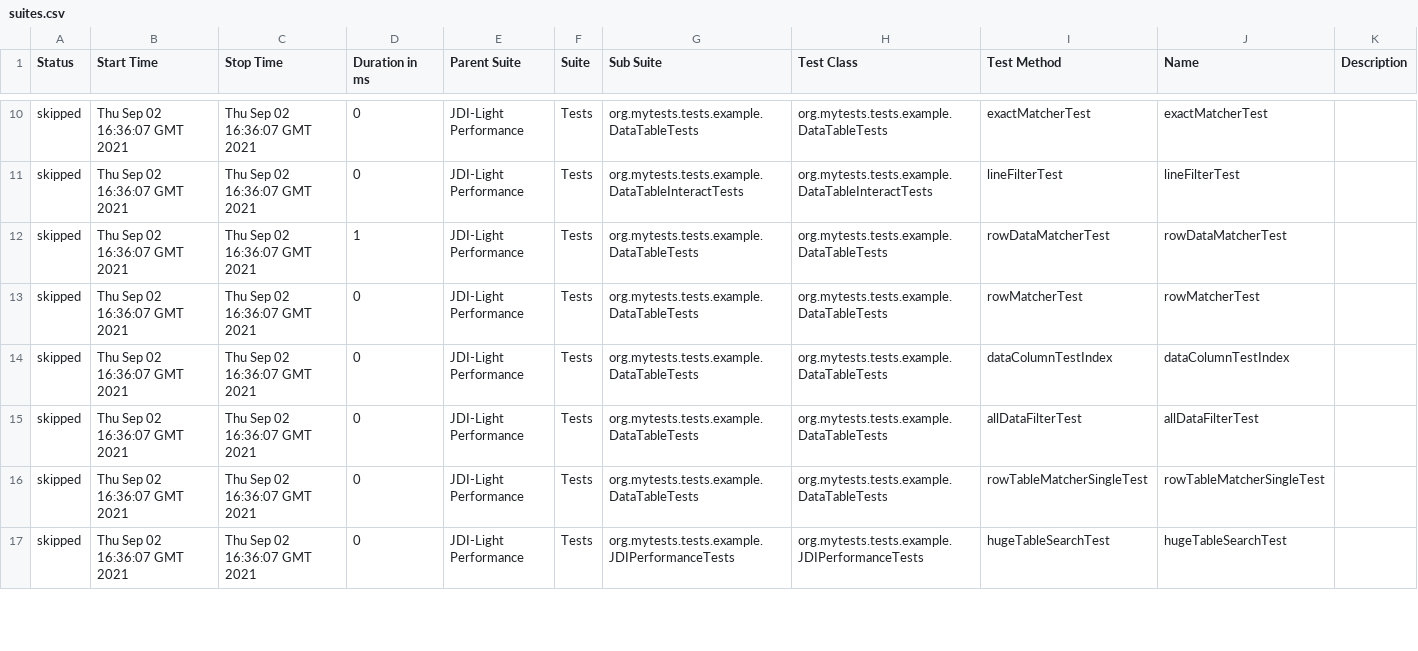
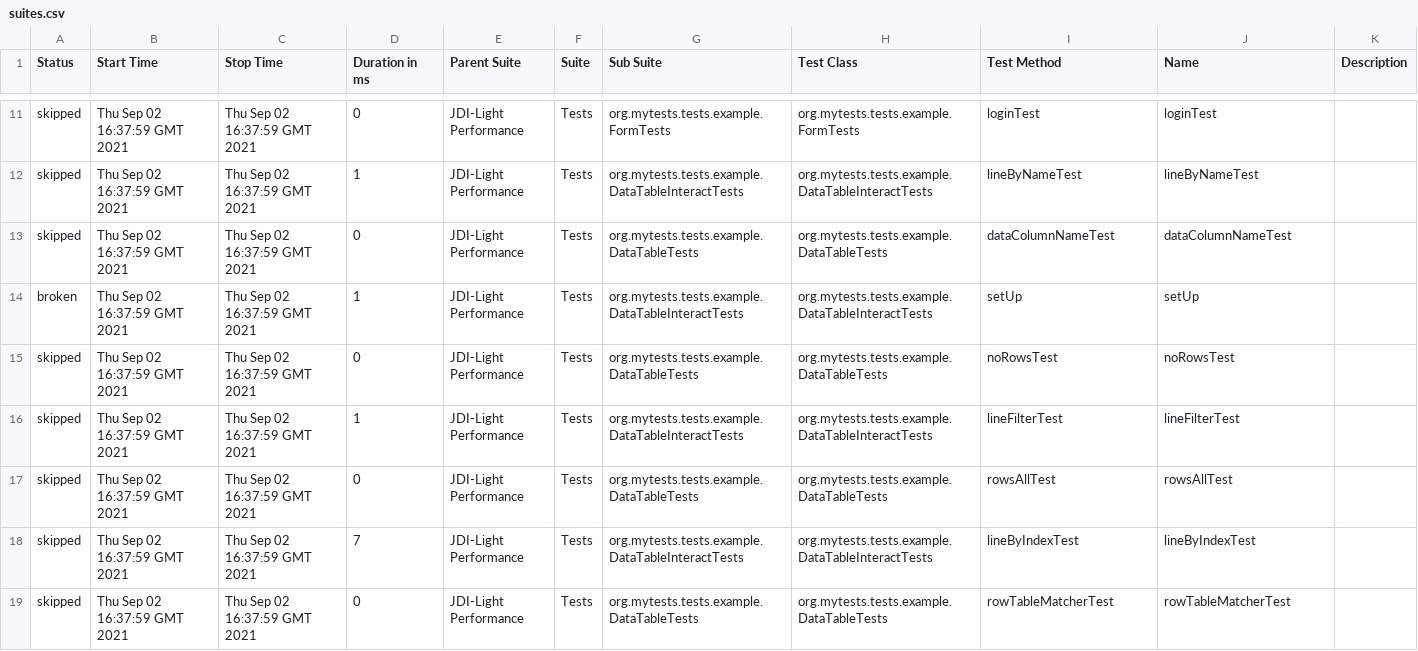
Before and after one commit to jdi-templates/jdi-light-browserstack, a CSV file: 1/data/suites.csv, drawn as a sheet; only a part is shown, gaps mark what is left out; the diff covers the shown part only.

```diff
--- a/1/data/suites.csv
+++ b/1/data/suites.csv
@@ -10,8 +11,9 @@
-"skipped","Thu Sep 02 16:36:07 GMT 2021","Thu Sep 02 16:36:07 GMT 2021","0","JDI-Light Performance","Tests","org.mytests.tests.example.DataTableTests","org.mytests.tests.example.DataTableTests","exactMatcherTest","exactMatcherTest",""
-"skipped","Thu Sep 02 16:36:07 GMT 2021","Thu Sep 02 16:36:07 GMT 2021","0","JDI-Light Performance","Tests","org.mytests.tests.example.DataTableInteractTests","org.mytests.tests.example.DataTableInteractTests","lineFilterTest","lineFilterTest",""
-"skipped","Thu Sep 02 16:36:07 GMT 2021","Thu Sep 02 16:36:07 GMT 2021","1","JDI-Light Performance","Tests","org.mytests.tests.example.DataTableTests","org.mytests.tests.example.DataTableTests","rowDataMatcherTest","rowDataMatcherTest",""
-"skipped","Thu Sep 02 16:36:07 GMT 2021","Thu Sep 02 16:36:07 GMT 2021","0","JDI-Light Performance","Tests","org.mytests.tests.example.DataTableTests","org.mytests.tests.example.DataTableTests","rowMatcherTest","rowMatcherTest",""
-"skipped","Thu Sep 02 16:36:07 GMT 2021","Thu Sep 02 16:36:07 GMT 2021","0","JDI-Light Performance","Tests","org.mytests.tests.example.DataTableTests","org.mytests.tests.example.DataTableTests","dataColumnTestIndex","dataColumnTestIndex",""
-"skipped","Thu Sep 02 16:36:07 GMT 2021","Thu Sep 02 16:36:07 GMT 2021","0","JDI-Light Performance","Tests","org.mytests.tests.example.DataTableTests","org.mytests.tests.example.DataTableTests","allDataFilterTest","allDataFilterTest",""
-"skipped","Thu Sep 02 16:36:07 GMT 2021","Thu Sep 02 16:36:07 GMT 2021","0","JDI-Light Performance","Tests","org.mytests.tests.example.DataTableTests","org.mytests.tests.example.DataTableTests","rowTableMatcherSingleTest","rowTableMatcherSingleTest",""
-"skipped","Thu Sep 02 16:36:07 GMT 2021","Thu Sep 02 16:36:07 GMT 2021","0","JDI-Light Performance","Tests","org.mytests.tests.example.JDIPerformanceTests","org.mytests.tests.example.JDIPerformanceTests","hugeTableSearchTest","hugeTableSearchTest",""
+"skipped","Thu Sep 02 16:37:59 GMT 2021","Thu Sep 02 16:37:59 GMT 2021","0","JDI-Light Performance","Tests","org.mytests.tests.example.FormTests","org.mytests.tests.example.FormTests","loginTest","loginTest",""
+"skipped","Thu Sep 02 16:37:59 GMT 2021","Thu Sep 02 16:37:59 GMT 2021","1","JDI-Light Performance","Tests","org.mytests.tests.example.DataTableInteractTests","org.mytests.tests.example.DataTableInteractTests","lineByNameTest","lineByNameTest",""
+"skipped","Thu Sep 02 16:37:59 GMT 2021","Thu Sep 02 16:37:59 GMT 2021","0","JDI-Light Performance","Tests","org.mytests.tests.example.DataTableTests","org.mytests.tests.example.DataTableTests","dataColumnNameTest","dataColumnNameTest",""
+"broken","Thu Sep 02 16:37:59 GMT 2021","Thu Sep 02 16:37:59 GMT 2021","1","JDI-Light Performance","Tests","org.mytests.tests.example.DataTableInteractTests","org.mytests.tests.example.DataTableInteractTests","setUp","setUp",""
+"skipped","Thu Sep 02 16:37:59 GMT 2021","Thu Sep 02 16:37:59 GMT 2021","0","JDI-Light Performance","Tests","org.mytests.tests.example.DataTableTests","org.mytests.tests.example.DataTableTests","noRowsTest","noRowsTest",""
+"skipped","Thu Sep 02 16:37:59 GMT 2021","Thu Sep 02 16:37:59 GMT 2021","1","JDI-Light Performance","Tests","org.mytests.tests.example.DataTableInteractTests","org.mytests.tests.example.DataTableInteractTests","lineFilterTest","lineFilterTest",""
+"skipped","Thu Sep 02 16:37:59 GMT 2021","Thu Sep 02 16:37:59 GMT 2021","0","JDI-Light Performance","Tests","org.mytests.tests.example.DataTableTests","org.mytests.tests.example.DataTableTests","rowsAllTest","rowsAllTest",""
+"skipped","Thu Sep 02 16:37:59 GMT 2021","Thu Sep 02 16:37:59 GMT 2021","7","JDI-Light Performance","Tests","org.mytests.tests.example.DataTableInteractTests","org.mytests.tests.example.DataTableInteractTests","lineByIndexTest","lineByIndexTest",""
+"skipped","Thu Sep 02 16:37:59 GMT 2021","Thu Sep 02 16:37:59 GMT 2021","0","JDI-Light Performance","Tests","org.mytests.tests.example.DataTableTests","org.mytests.tests.example.DataTableTests","rowTableMatcherTest","rowTableMatcherTest",""
```
Also changed, not shown: 1 added row, 2 removed rows and 112 edited cells elsewhere in this file, 58 other files.
